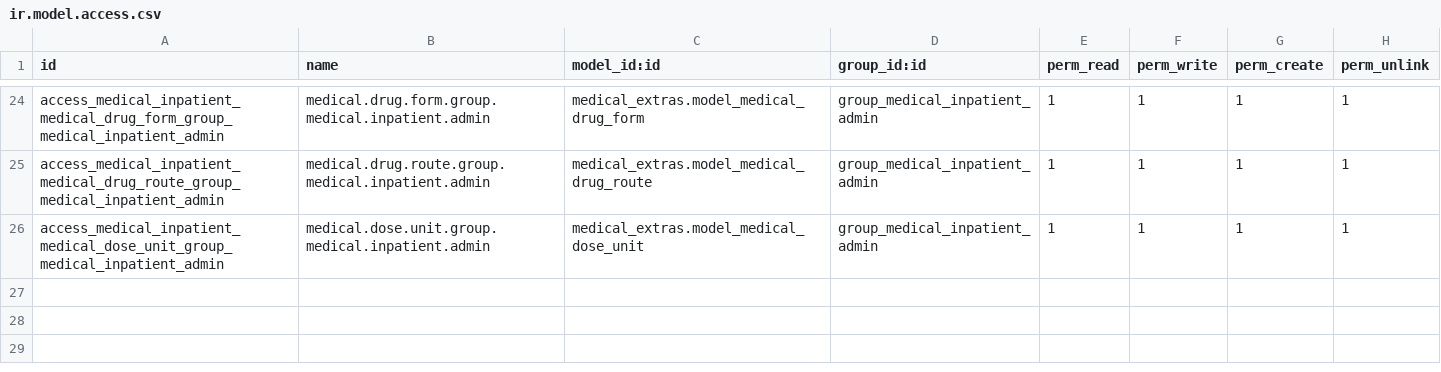
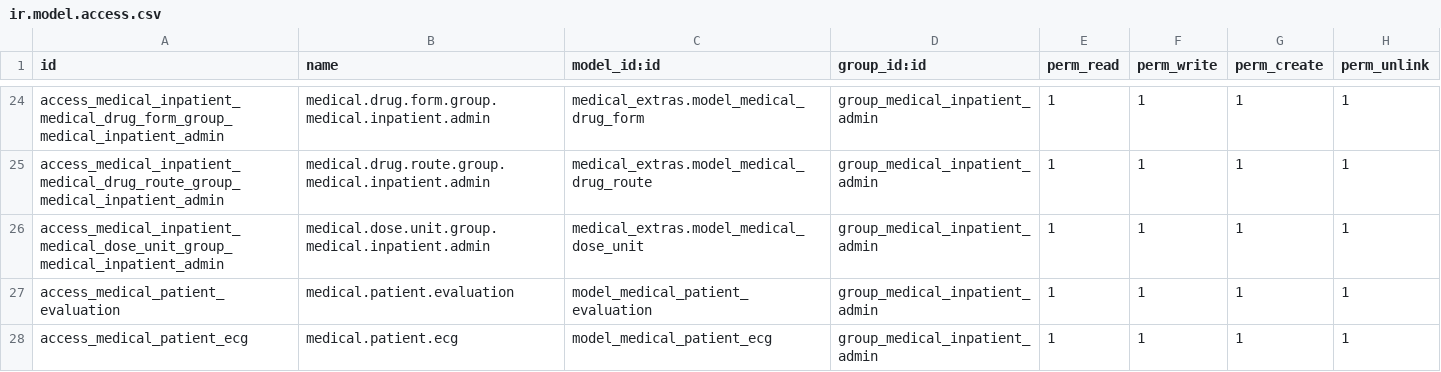
Before and after one commit to hcalvofernandez/proyectosaludcuba, a CSV file: medical_inpatient/security/ir.model.access.csv, drawn as a sheet; only a part is shown, gaps mark what is left out.

```diff
--- a/medical_inpatient/security/ir.model.access.csv
+++ b/medical_inpatient/security/ir.model.access.csv
@@ -26 +26,3 @@ access_medical_inpatient_medical_drug_route_group_medical_inpatient_admin,medica
 access_medical_inpatient_medical_dose_unit_group_medical_inpatient_admin,medical.dose.unit.group.medical.inpatient.admin,medical_extras.model_medical_dose_unit,group_medical_inpatient_admin,1,1,1,1
+access_medical_patient_evaluation,medical.patient.evaluation,model_medical_patient_evaluation,group_medical_inpatient_admin,1,1,1,1
+access_medical_patient_ecg,medical.patient.ecg,model_medical_patient_ecg,group_medical_inpatient_admin,1,1,1,1
```
Also changed, not shown: health_icu/security/ir.model.access.csv, 58 other files.
